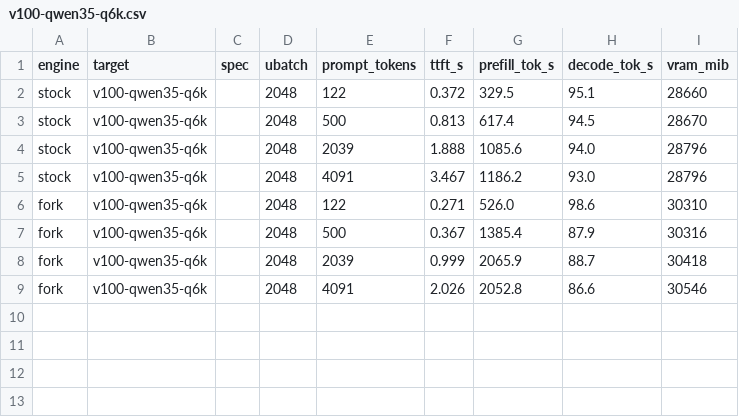
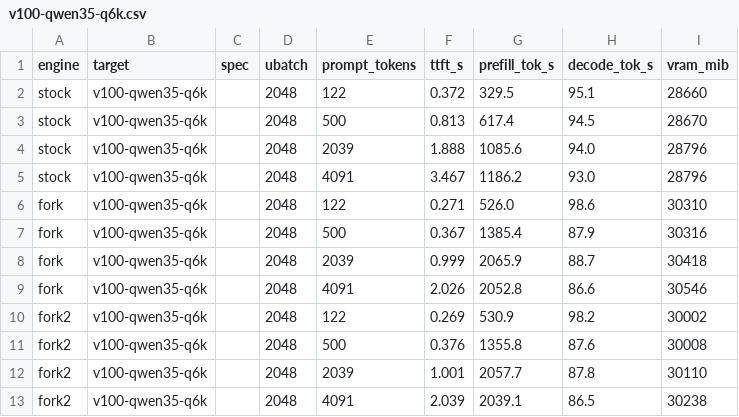
Before and after one commit to bradrlaw/ai-server, a CSV file: docs/data/pxq/v100-qwen35-q6k.csv, drawn as a sheet.

```diff
--- a/docs/data/pxq/v100-qwen35-q6k.csv
+++ b/docs/data/pxq/v100-qwen35-q6k.csv
@@ -9 +9,5 @@ fork,v100-qwen35-q6k,,2048,2039,0.999,2065.9,88.7,30418
 fork,v100-qwen35-q6k,,2048,4091,2.026,2052.8,86.6,30546
+fork2,v100-qwen35-q6k,,2048,122,0.269,530.9,98.2,30002
+fork2,v100-qwen35-q6k,,2048,500,0.376,1355.8,87.6,30008
+fork2,v100-qwen35-q6k,,2048,2039,1.001,2057.7,87.8,30110
+fork2,v100-qwen35-q6k,,2048,4091,2.039,2039.1,86.5,30238
```
Also changed, not shown: docs/data/pxq/v100-qwen35-pxq4.csv, docs/data/pxq/v100-qwen35-pxq6.csv, 6 other files.
